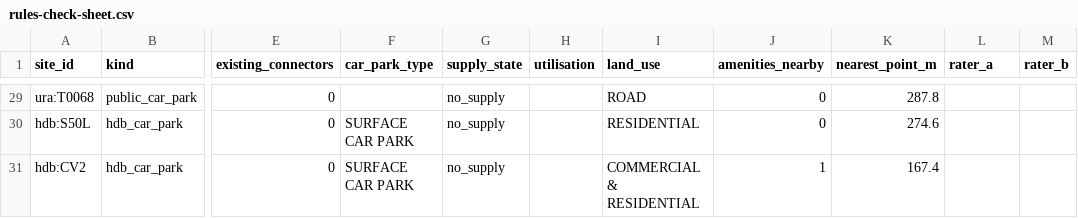
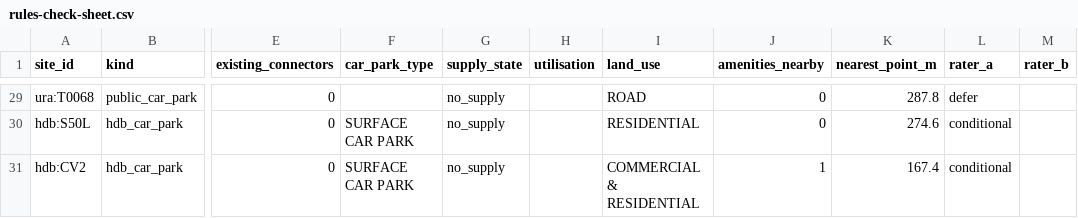
Before and after one commit to optevplus/optevplus, a CSV file: ProjectReport/results/rules-check-sheet.csv, drawn as a sheet; only a part is shown, gaps mark what is left out; the diff covers the shown part only; the diff names each change by its address in the sheet, - before the commit and + after, or states it on an @@ line.

Commit message:
Rules check: rater A (AI, disclosed) labels, blank sheet for the human rater

```diff
--- a/ProjectReport/results/rules-check-sheet.csv
+++ b/ProjectReport/results/rules-check-sheet.csv
-L29 (rater_a): (empty)
+L29 (rater_a): defer
-L30:L31 (rater_a): (empty)
+L30:L31 (rater_a): conditional
```
Also changed, not shown: 27 edited cells elsewhere in this file, 2 other files.
